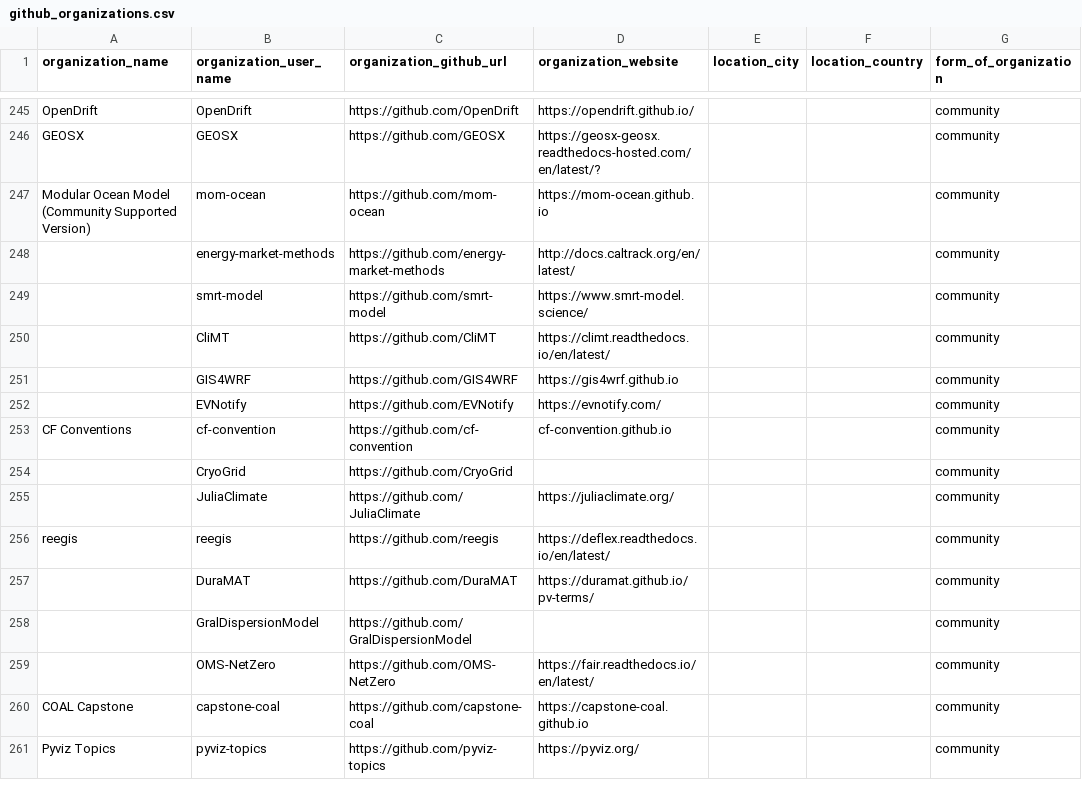
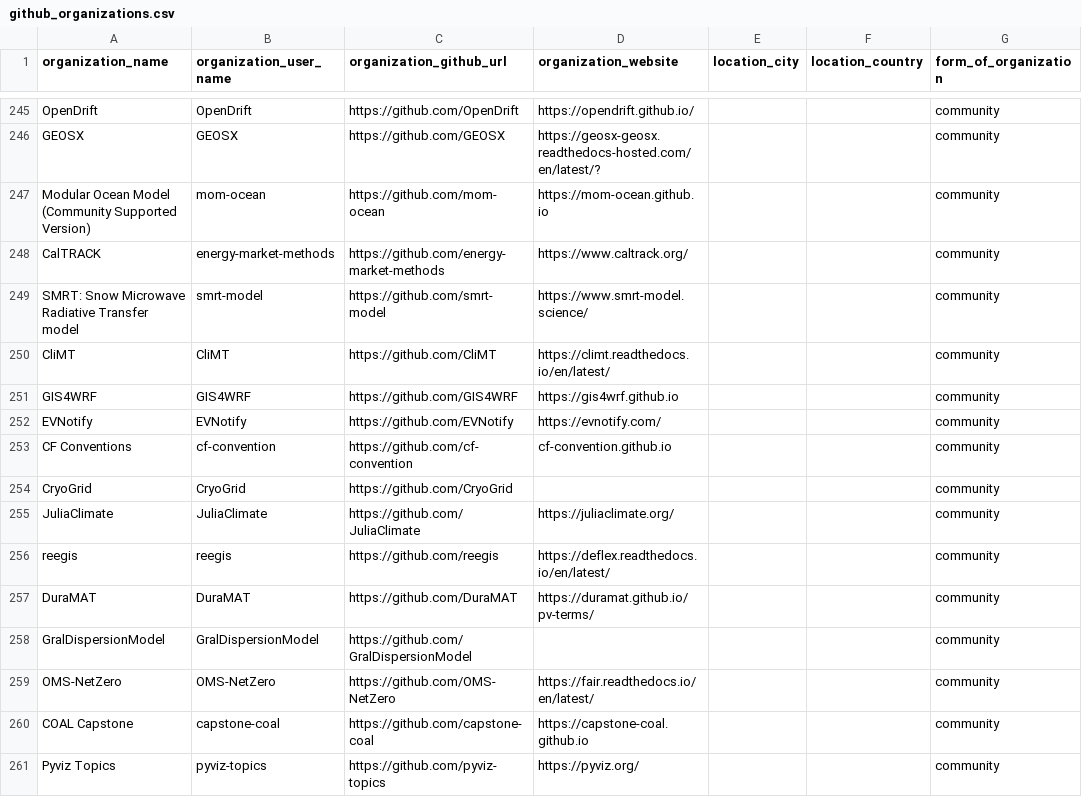
Before and after one commit to protontypes/AwesomeCure, a CSV file: csv/github_organizations.csv, drawn as a sheet; only a part is shown, gaps mark what is left out; the diff covers the shown part only; the diff names each change by its address in the sheet, - before the commit and + after, or states it on an @@ line.

Commit message:
finished cleaning new organization dataset

```diff
--- a/csv/github_organizations.csv
+++ b/csv/github_organizations.csv
-A248 (organization_name): (empty)
+A248 (organization_name): CalTRACK
-D248 (organization_website): http://docs.caltrack.org/en/latest/
+D248 (organization_website): https://www.caltrack.org/
-A249 (organization_name): (empty)
+A249 (organization_name): SMRT: Snow Microwave Radiative Transfer model
-A250 (organization_name): (empty)
+A250 (organization_name): CliMT
-A251 (organization_name): (empty)
+A251 (organization_name): GIS4WRF
-A252 (organization_name): (empty)
+A252 (organization_name): EVNotify
-A254 (organization_name): (empty)
+A254 (organization_name): CryoGrid
-A255 (organization_name): (empty)
+A255 (organization_name): JuliaClimate
-A257 (organization_name): (empty)
+A257 (organization_name): DuraMAT
-A258 (organization_name): (empty)
+A258 (organization_name): GralDispersionModel
-A259 (organization_name): (empty)
+A259 (organization_name): OMS-NetZero
```
Also changed, not shown: 67 edited cells elsewhere in this file.
